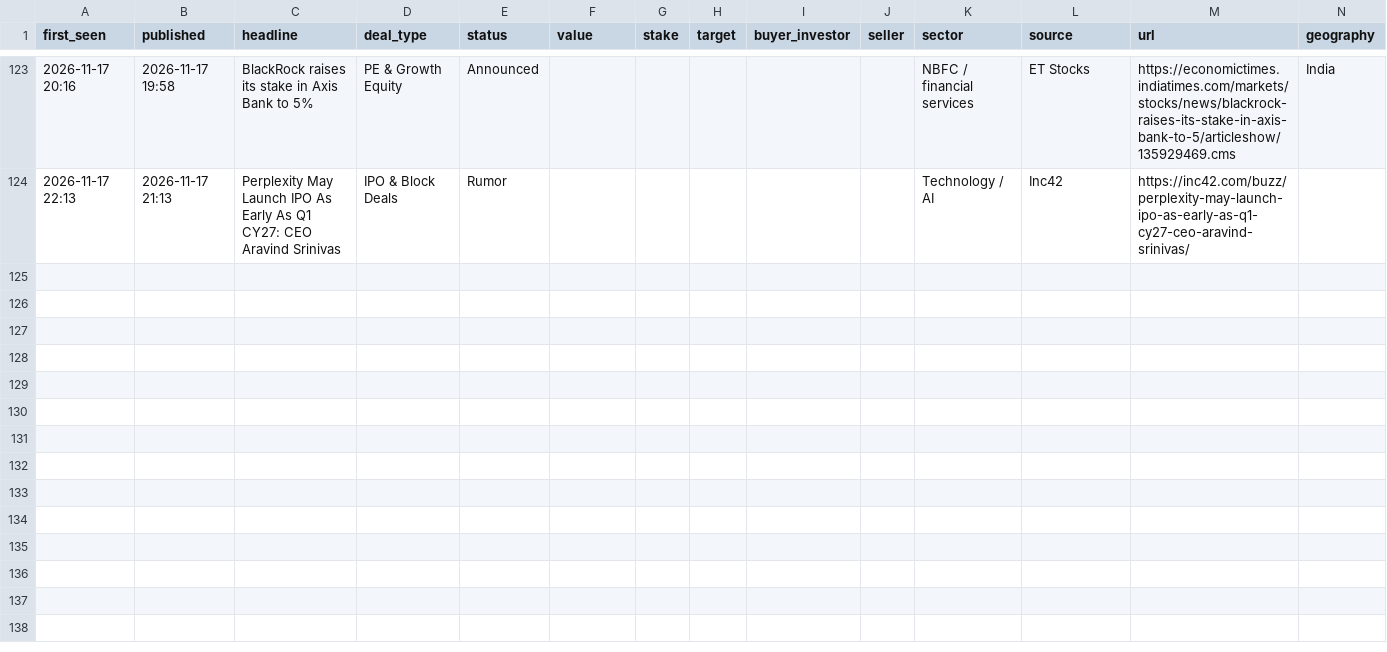
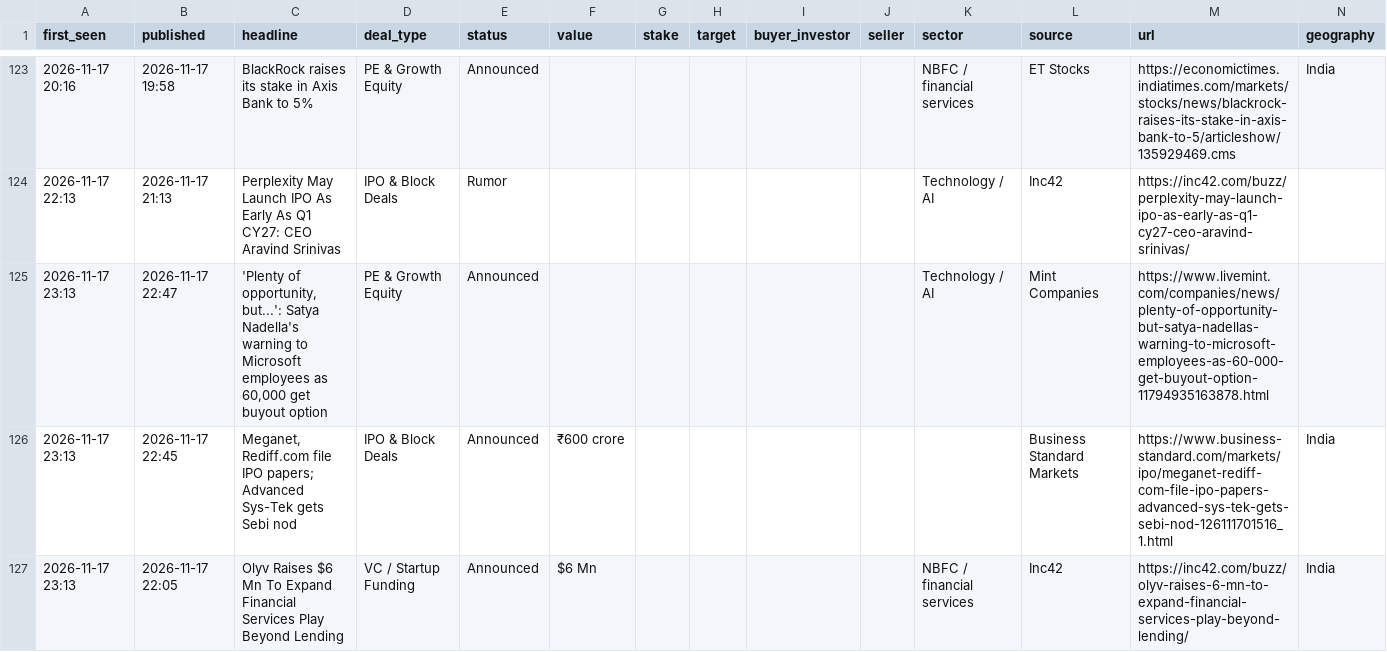
Before and after one commit to aarreev12342/morning-brief, a CSV file: data/deals.csv, drawn as a sheet; only a part is shown, gaps mark what is left out; rows hold the shown columns only; the diff names each change by its address in the sheet, - before the commit and + after, or states it on an @@ line.

Commit message:
Update deal log

```diff
--- a/data/deals.csv
+++ b/data/deals.csv
+row 125: 2026-11-17 23:13 | 2026-11-17 22:47 | 'Plenty of opportunity, but...': Satya Nadella's warning to Microsoft employees as 60,000 get buyout option | PE & Growth Equity | Announced |  |  |  |  |  | Technology / AI | Mint Companies | https://www.livemint.com/companies/news/plenty-of-opportunity-but-satya-nadellas-warning-to-microsoft-employees-as-60-000-get-buyout-option-11794935163878.html
+row 126: 2026-11-17 23:13 | 2026-11-17 22:45 | Meganet, Rediff.com file IPO papers; Advanced Sys-Tek gets Sebi nod | IPO & Block Deals | Announced | ₹600 crore |  |  |  |  |  | Business Standard Markets | https://www.business-standard.com/markets/ipo/meganet-rediff-com-file-ipo-papers-advanced-sys-tek-gets-sebi-nod-126111701516_1.html | India
+row 127: 2026-11-17 23:13 | 2026-11-17 22:05 | Olyv Raises $6 Mn To Expand Financial Services Play Beyond Lending | VC / Startup Funding | Announced | $6 Mn |  |  |  |  | NBFC / financial services | Inc42 | https://inc42.com/buzz/olyv-raises-6-mn-to-expand-financial-services-play-beyond-lending/ | India
```
Also changed, not shown: data/pitchbook_style_deals.csv.
